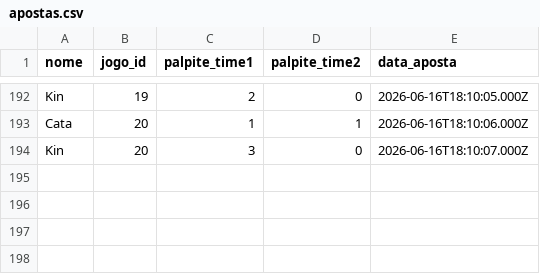
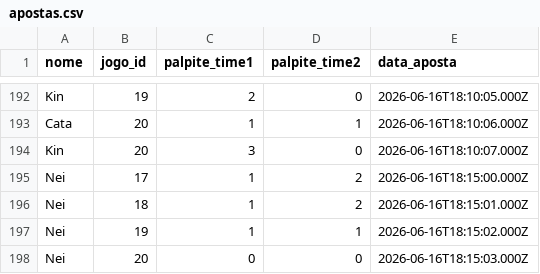
Before and after one commit to mauriciocgomes/BolaoCopa2026, a CSV file: data/apostas.csv, drawn as a sheet; only a part is shown, gaps mark what is left out; the diff names each change by its address in the sheet, - before the commit and + after, or states it on an @@ line.

```diff
--- a/data/apostas.csv
+++ b/data/apostas.csv
+row 195: Nei | 17 | 1 | 2 | 2026-06-16T18:15:00.000Z
+row 196: Nei | 18 | 1 | 2 | 2026-06-16T18:15:01.000Z
+row 197: Nei | 19 | 1 | 1 | 2026-06-16T18:15:02.000Z
+row 198: Nei | 20 | 0 | 0 | 2026-06-16T18:15:03.000Z
```
Also changed, not shown: data/resultados.csv.
